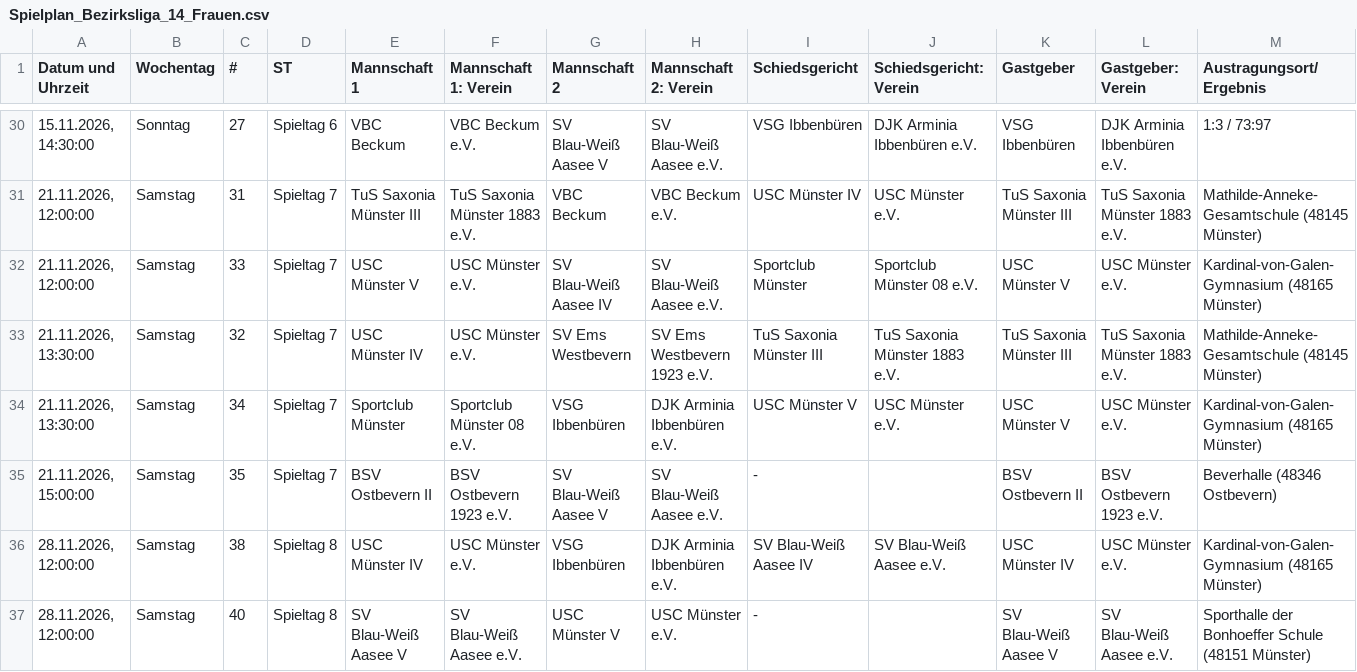
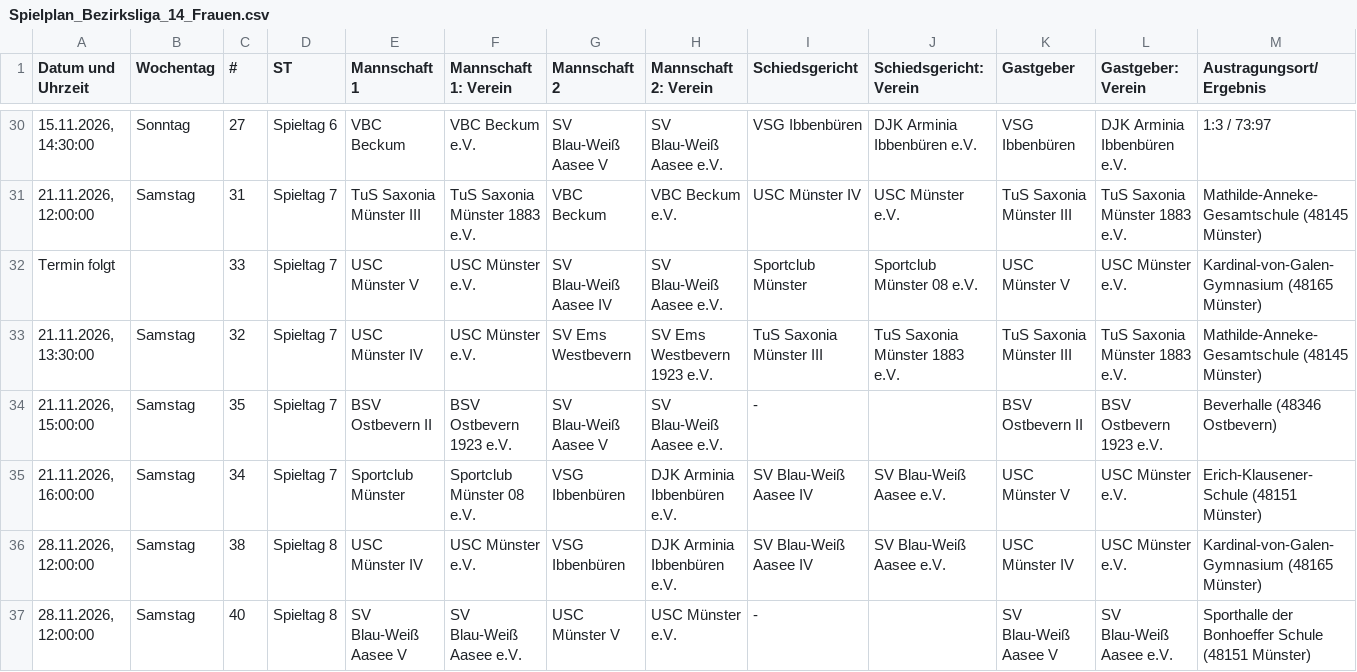
Before and after one commit to uscmuenster/USC-Spielplaene, a CSV file: csvdata/Spielplan_Bezirksliga_14_Frauen.csv, drawn as a sheet; only a part is shown, gaps mark what is left out; removed rows and columns are numbered as before the commit, all else as after; rows hold the shown columns only; the diff names each change by its address in the sheet, - before the commit and + after, or states it on an @@ line.

```diff
--- a/csvdata/Spielplan_Bezirksliga_14_Frauen.csv
+++ b/csvdata/Spielplan_Bezirksliga_14_Frauen.csv
-A32 (Datum und Uhrzeit): 21.11.2026, 12:00:00
+A32 (Datum und Uhrzeit): Termin folgt
-B32 (Wochentag): Samstag
+B32 (Wochentag): (empty)
-row 34: 21.11.2026, 13:30:00 | Samstag | 34 | Spieltag 7 | Sportclub Münster | Sportclub Münster 08 e.V. | VSG Ibbenbüren | DJK Arminia Ibbenbüren e.V. | USC Münster V | USC Münster e.V. | USC Münster V | USC Münster e.V. | Kardinal-von-Galen-Gymnasium (48165 Münster)
+row 35: 21.11.2026, 16:00:00 | Samstag | 34 | Spieltag 7 | Sportclub Münster | Sportclub Münster 08 e.V. | VSG Ibbenbüren | DJK Arminia Ibbenbüren e.V. | SV Blau-Weiß Aasee IV | SV Blau-Weiß Aasee e.V. | USC Münster V | USC Münster e.V. | Erich-Klausener-Schule (48151 Münster)
```
